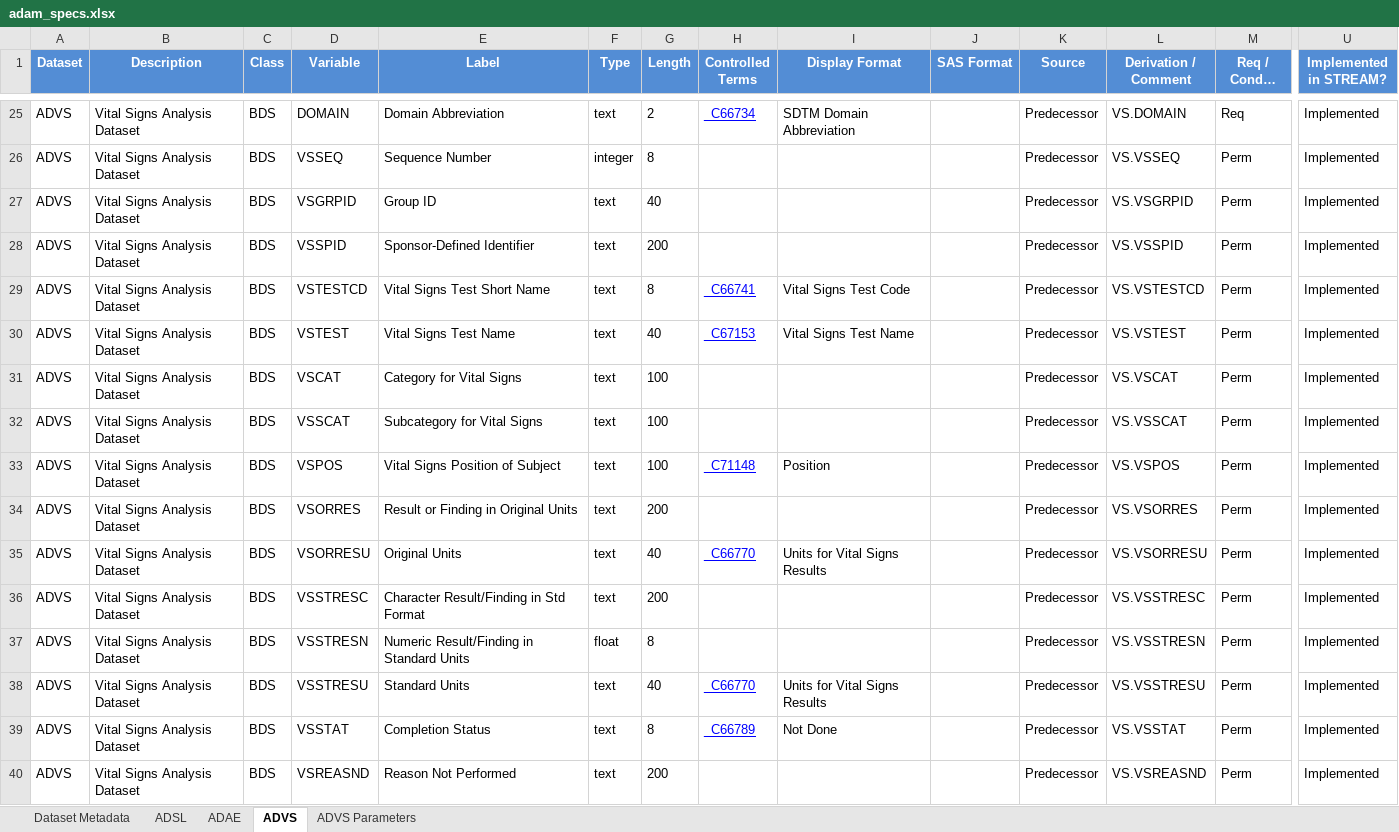
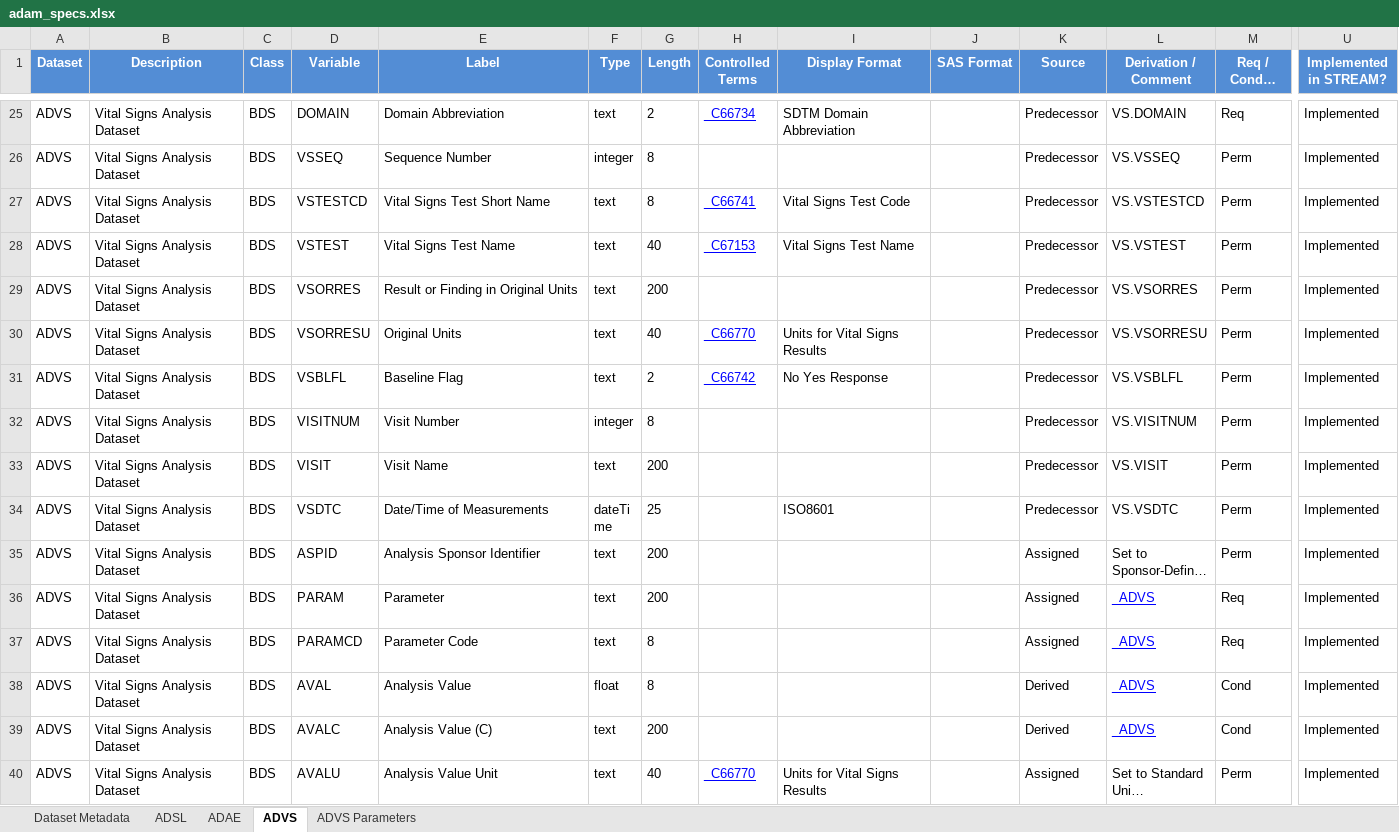
Before and after one commit to openpharma/rinpharma_workshop_2021, an Excel workbook: specs/adam_specs.xlsx, sheet ADVS, drawn as a sheet; only a part is shown, gaps mark what is left out; the shorter side is filled out with more unchanged rows; long unchanged cells end in …; values as stored, in another font and other column widths than the file's, no borders; charts and pictures not drawn; rows hold the shown columns only; the diff covers the shown part only; the diff names each change by its address in the sheet, - before the commit and + after, or states it on an @@ line.

```diff
--- a/specs/adam_specs.xlsx (sheet ADVS)
+++ b/specs/adam_specs.xlsx (sheet ADVS)
-row 27: ADVS | Vital Signs Analysis Dataset | BDS | VSGRPID | Group ID | text | 40 |  |  |  | Predecessor | VS.VSGRPID | Perm | Implemented
-row 28: ADVS | Vital Signs Analysis Dataset | BDS | VSSPID | Sponsor-Defined Identifier | text | 200 |  |  |  | Predecessor | VS.VSSPID | Perm | Implemented
-row 31: ADVS | Vital Signs Analysis Dataset | BDS | VSCAT | Category for Vital Signs | text | 100 |  |  |  | Predecessor | VS.VSCAT | Perm | Implemented
-row 32: ADVS | Vital Signs Analysis Dataset | BDS | VSSCAT | Subcategory for Vital Signs | text | 100 |  |  |  | Predecessor | VS.VSSCAT | Perm | Implemented
-row 33: ADVS | Vital Signs Analysis Dataset | BDS | VSPOS | Vital Signs Position of Subject | text | 100 | _C71148 | Position |  | Predecessor | VS.VSPOS | Perm | Implemented
-row 36: ADVS | Vital Signs Analysis Dataset | BDS | VSSTRESC | Character Result/Finding in Std Format | text | 200 |  |  |  | Predecessor | VS.VSSTRESC | Perm | Implemented
-row 37: ADVS | Vital Signs Analysis Dataset | BDS | VSSTRESN | Numeric Result/Finding in Standard Units | float | 8 |  |  |  | Predecessor | VS.VSSTRESN | Perm | Implemented
-row 38: ADVS | Vital Signs Analysis Dataset | BDS | VSSTRESU | Standard Units | text | 40 | _C66770 | Units for Vital Signs Results |  | Predecessor | VS.VSSTRESU | Perm | Implemented
-row 39: ADVS | Vital Signs Analysis Dataset | BDS | VSSTAT | Completion Status | text | 8 | _C66789 | Not Done |  | Predecessor | VS.VSSTAT | Perm | Implemented
-row 40: ADVS | Vital Signs Analysis Dataset | BDS | VSREASND | Reason Not Performed | text | 200 |  |  |  | Predecessor | VS.VSREASND | Perm | Implemented
```
Also changed, not shown: 9 removed rows elsewhere in this sheet, sheet ADAE, sheet ADSL, charts or pictures.
